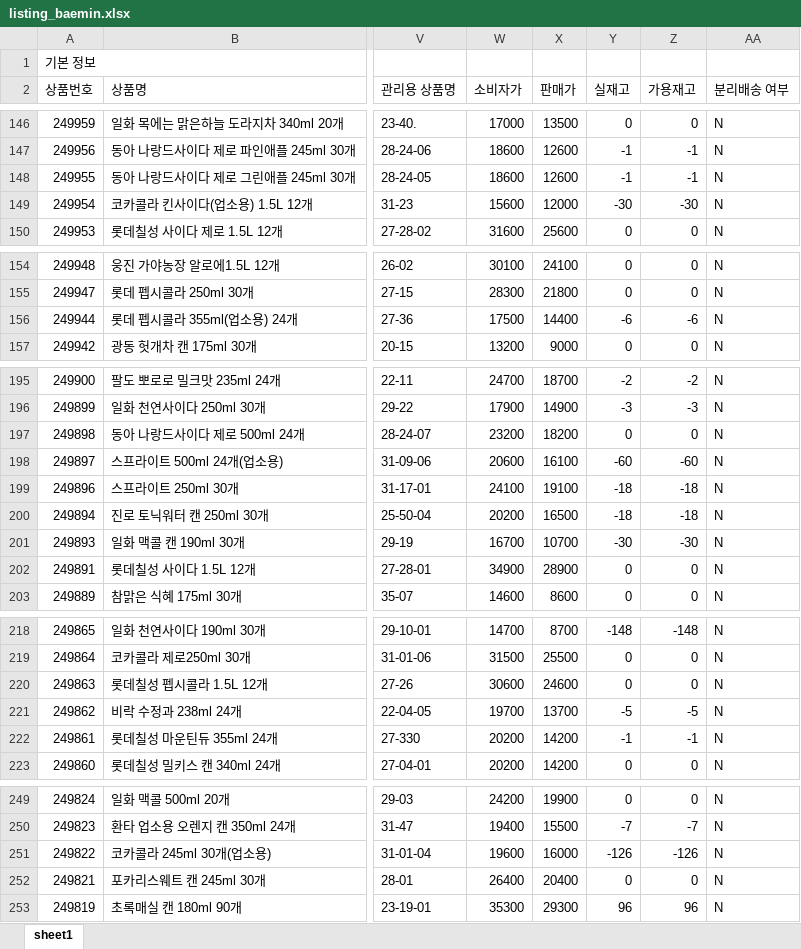
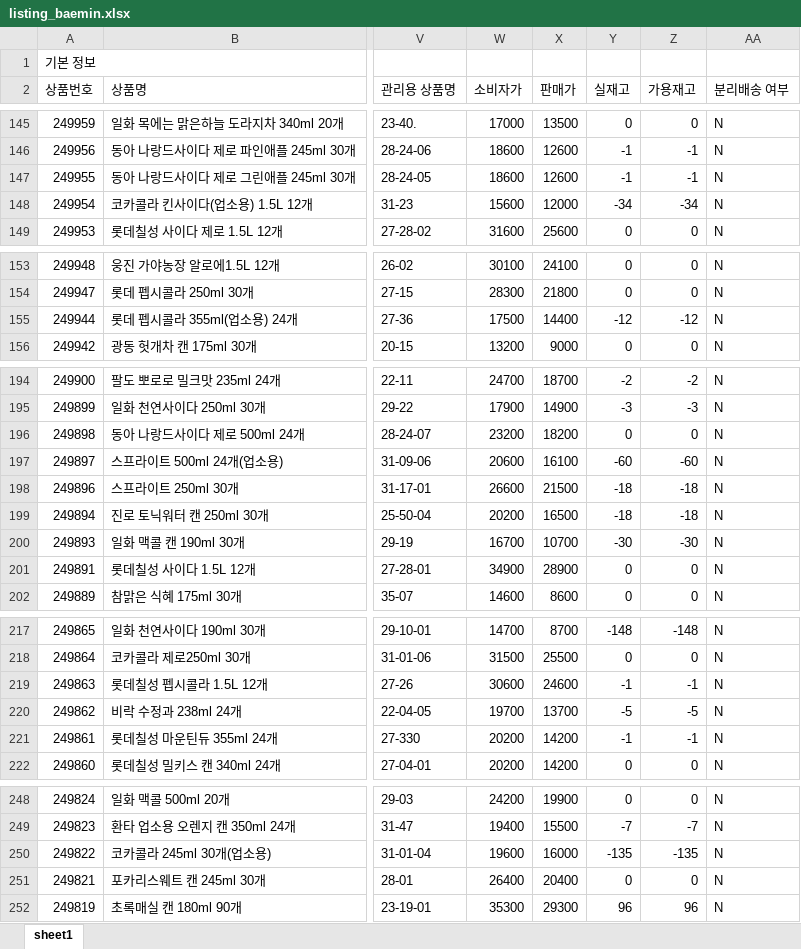
Before and after one commit to OURPROJECTDAO/work-automation-app, an Excel workbook: reference/listing_baemin.xlsx, sheet sheet1, drawn as a sheet; only a part is shown, gaps mark what is left out; values as stored, in another font and other column widths than the file's, no borders; addresses are those after the commit; the diff covers the shown part only; the diff names each change by its address in the sheet, - before the commit and + after, or states it on an @@ line.

```diff
--- a/reference/listing_baemin.xlsx (sheet sheet1)
+++ b/reference/listing_baemin.xlsx (sheet sheet1)
-Y148 (실재고): -30
+Y148 (실재고): -34
-Z148 (가용재고): -30
+Z148 (가용재고): -34
-Y155 (실재고): -6
+Y155 (실재고): -12
-Z155 (가용재고): -6
+Z155 (가용재고): -12
-W198 (소비자가): 24100
+W198 (소비자가): 26600
-X198 (판매가): 19100
+X198 (판매가): 21500
-Y219 (실재고): 0
+Y219 (실재고): -1
-Z219 (가용재고): 0
+Z219 (가용재고): -1
-Y250 (실재고): -126
+Y250 (실재고): -135
-Z250 (가용재고): -126
+Z250 (가용재고): -135
```
Also changed, not shown: 1 removed row and 44 edited cells elsewhere in this sheet.
